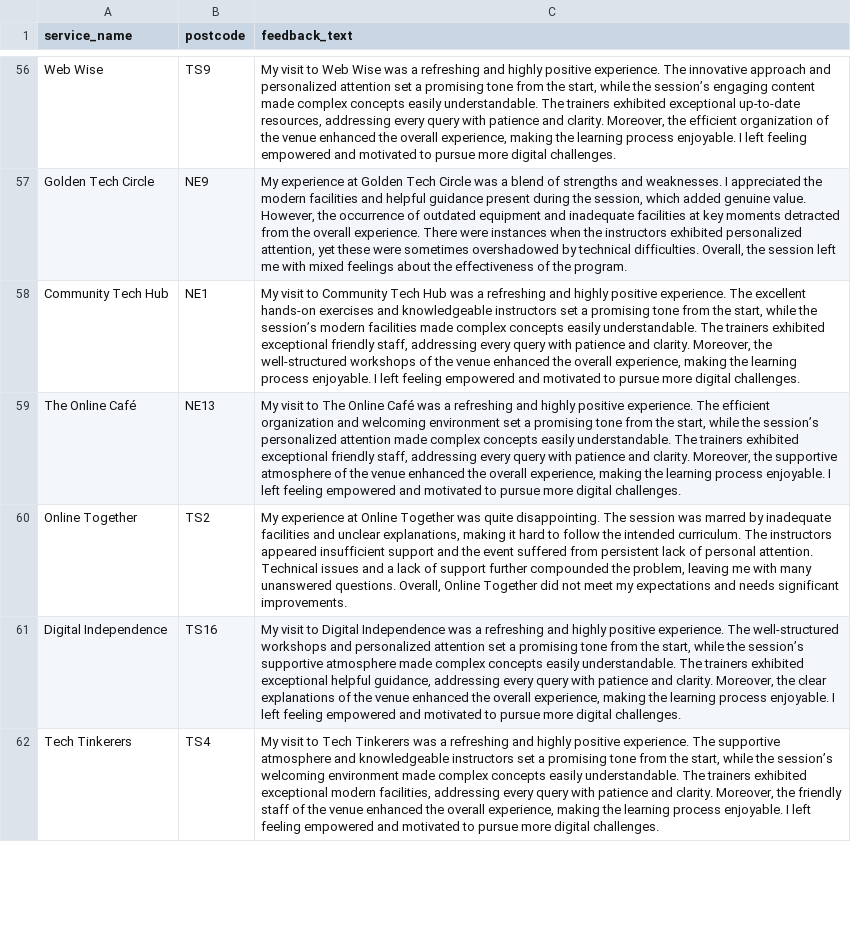
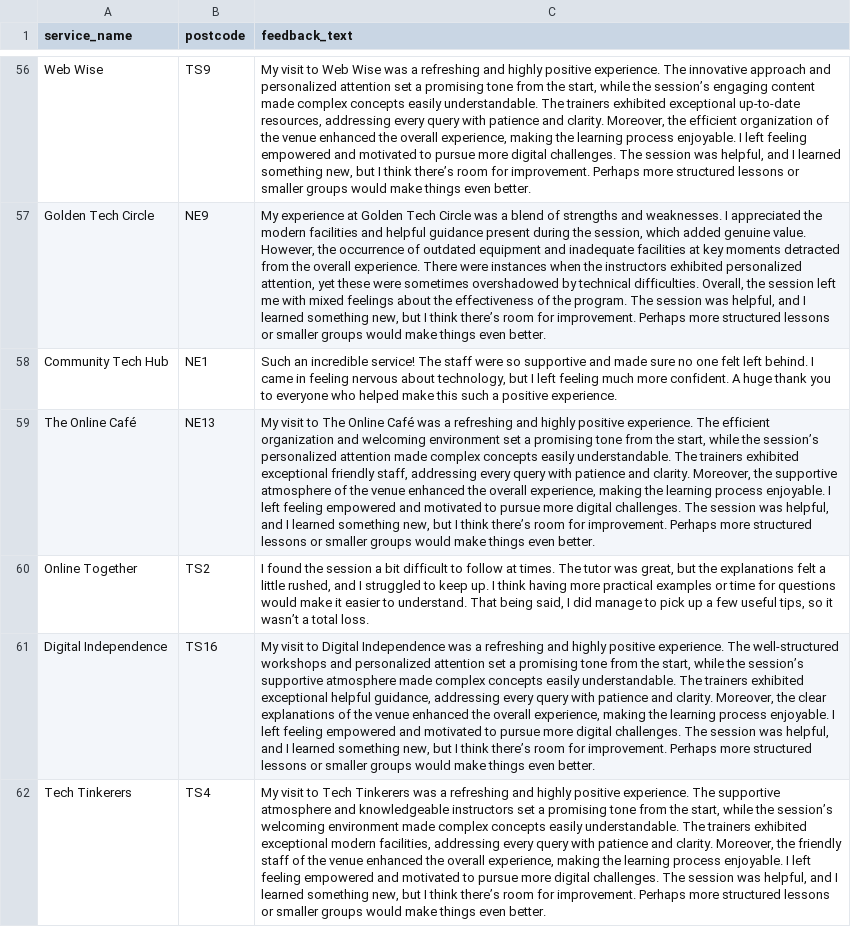
Before and after one commit to AWParnaby/qualmap, a CSV file: public/data/feedback.csv, drawn as a sheet; only a part is shown, gaps mark what is left out; the diff covers the shown part only; the diff names each change by its address in the sheet, - before the commit and + after, or states it on an @@ line.

```diff
--- a/public/data/feedback.csv
+++ b/public/data/feedback.csv
-C56 (feedback_text): …digital challenges.
+C56 (feedback_text): …digital challenges. The session was helpful, and I learned something new, but I think there’s room for improvement. Perhaps more structured lessons or smaller groups would make things even better.
-C57 (feedback_text): …the program.
+C57 (feedback_text): …the program. The session was helpful, and I learned something new, but I think there’s room for improvement. Perhaps more structured lessons or smaller groups would make things even better.
-C58 (feedback_text): My visit to Community Tech Hub was a refreshing and highly positive experience. The excellent hands-on exercises and knowledgeable instructors set a promising tone from the start, while the session’s modern facilities made complex concepts easily understandable. The trainers exhibited exceptional friendly staff, addressing every query with patience and clarity. Moreover, the well-structured workshops of the venue enhanced the overall experience, making the learning process enjoyable. I left feeling empowered and motivated to pursue more digital challenges.
+C58 (feedback_text): Such an incredible service! The staff were so supportive and made sure no one felt left behind. I came in feeling nervous about technology, but I left feeling much more confident. A huge thank you to everyone who helped make this such a positive experience.
-C59 (feedback_text): …digital challenges.
+C59 (feedback_text): …digital challenges. The session was helpful, and I learned something new, but I think there’s room for improvement. Perhaps more structured lessons or smaller groups would make things even better.
-C60 (feedback_text): My experience at Online Together was quite disappointing. The session was marred by inadequate facilities and unclear explanations, making it hard to follow the intended curriculum. The instructors appeared insufficient support and the event suffered from persistent lack of personal attention. Technical issues and a lack of support further compounded the problem, leaving me with many unanswered questions. Overall, Online Together did not meet my expectations and needs significant improvements.
+C60 (feedback_text): I found the session a bit difficult to follow at times. The tutor was great, but the explanations felt a little rushed, and I struggled to keep up. I think having more practical examples or time for questions would make it easier to understand. That being said, I did manage to pick up a few useful tips, so it wasn’t a total loss.
-C61 (feedback_text): …digital challenges.
+C61 (feedback_text): …digital challenges. The session was helpful, and I learned something new, but I think there’s room for improvement. Perhaps more structured lessons or smaller groups would make things even better.
-C62 (feedback_text): …digital challenges.
+C62 (feedback_text): …digital challenges. The session was helpful, and I learned something new, but I think there’s room for improvement. Perhaps more structured lessons or smaller groups would make things even better.
```
Also changed, not shown: 193 edited cells elsewhere in this file, 2 other files.
